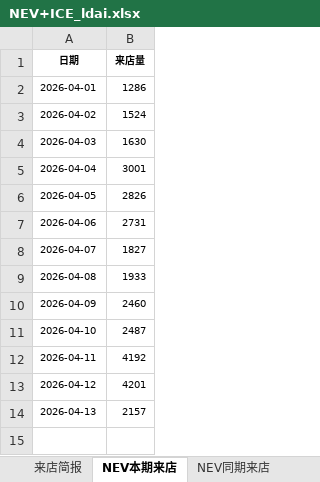
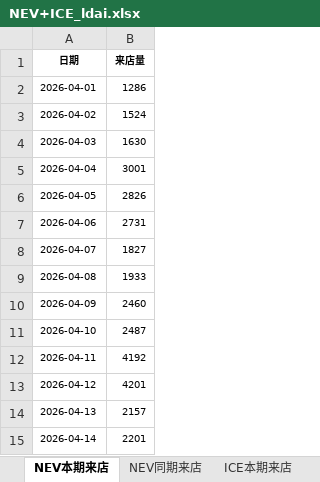
Before and after one commit to Django604/AI_Digest, an Excel workbook: data/source/NEV+ICE_ldai.xlsx, sheet NEV本期来店, drawn as a sheet; values as stored, in another font and other column widths than the file's, no borders; the diff names each change by its address in the sheet, - before the commit and + after, or states it on an @@ line.

```diff
--- a/data/source/NEV+ICE_ldai.xlsx (sheet NEV本期来店)
+++ b/data/source/NEV+ICE_ldai.xlsx (sheet NEV本期来店)
-sheet tab: 来店简报
+row 15: 2026-04-14 | 2201
```
Also changed, not shown: sheet ICE本期来店, other sheet tabs, charts or pictures, data/source/NEV+ICE_xsai.xlsm.
